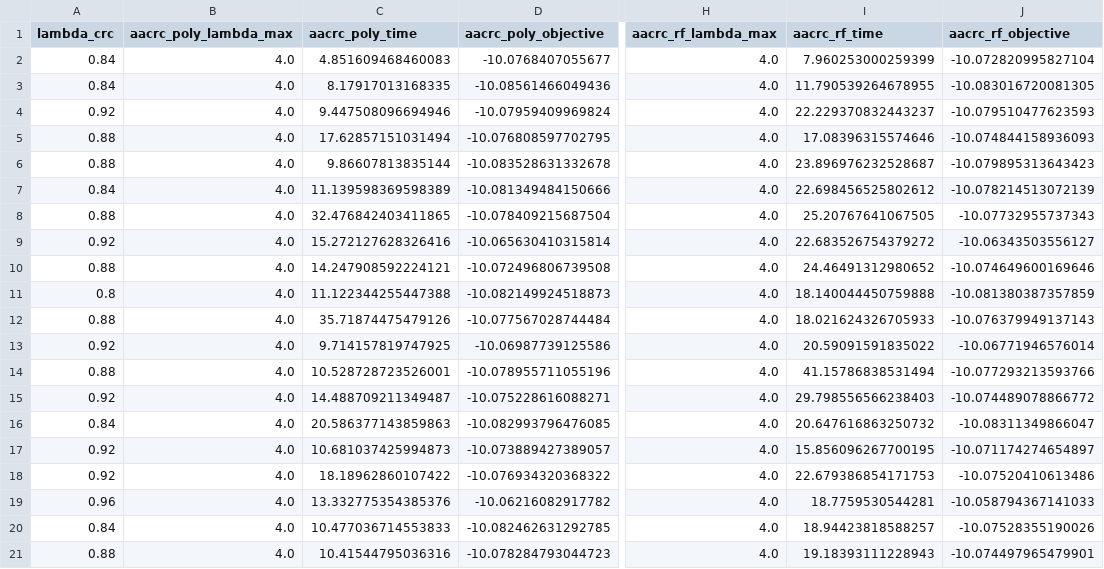
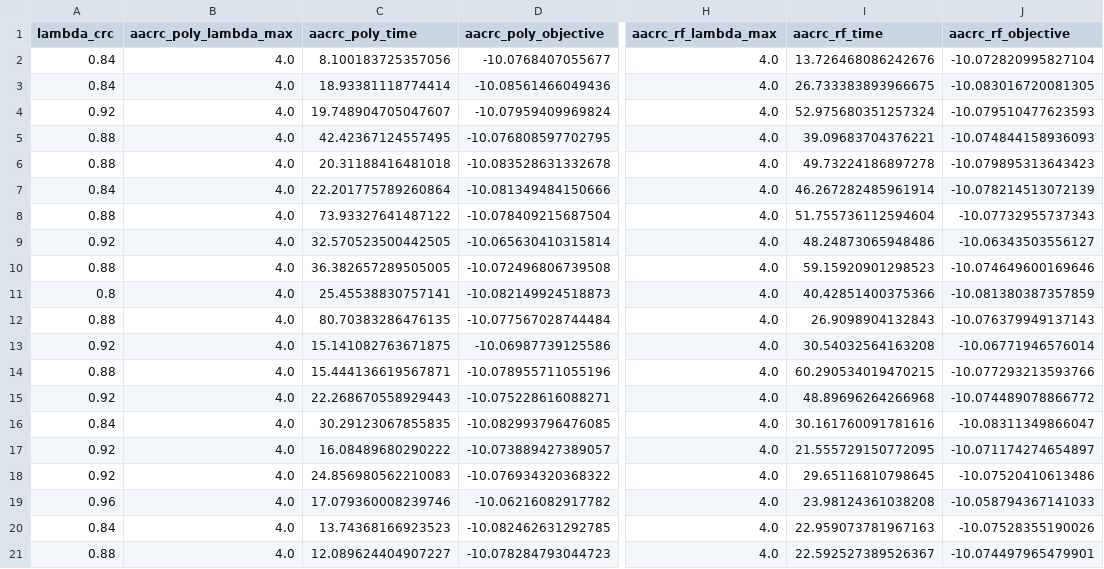
Before and after one commit to heltongraziadei/ReCIRC, a CSV file: results/experiment_1_heteroscedastic/per_replication_diagnostics.csv, drawn as a sheet; only a part is shown, gaps mark what is left out; the diff names each change by its address in the sheet, - before the commit and + after, or states it on an @@ line.

```diff
--- a/results/experiment_1_heteroscedastic/per_replication_diagnostics.csv
+++ b/results/experiment_1_heteroscedastic/per_replication_diagnostics.csv
-C2 (aacrc_poly_time): 4.851609468460083
+C2 (aacrc_poly_time): 8.100183725357056
-I2 (aacrc_rf_time): 7.960253000259399
+I2 (aacrc_rf_time): 13.726468086242676
-C3 (aacrc_poly_time): 8.17917013168335
+C3 (aacrc_poly_time): 18.93381118774414
-I3 (aacrc_rf_time): 11.790539264678955
+I3 (aacrc_rf_time): 26.733383893966675
-C4 (aacrc_poly_time): 9.447508096694946
+C4 (aacrc_poly_time): 19.748904705047607
-I4 (aacrc_rf_time): 22.229370832443237
+I4 (aacrc_rf_time): 52.975680351257324
-C5 (aacrc_poly_time): 17.62857151031494
+C5 (aacrc_poly_time): 42.42367124557495
-I5 (aacrc_rf_time): 17.08396315574646
+I5 (aacrc_rf_time): 39.09683704376221
-C6 (aacrc_poly_time): 9.86607813835144
+C6 (aacrc_poly_time): 20.31188416481018
-I6 (aacrc_rf_time): 23.896976232528687
+I6 (aacrc_rf_time): 49.73224186897278
-C7 (aacrc_poly_time): 11.139598369598389
+C7 (aacrc_poly_time): 22.201775789260864
-I7 (aacrc_rf_time): 22.698456525802612
+I7 (aacrc_rf_time): 46.267282485961914
-C8 (aacrc_poly_time): 32.476842403411865
+C8 (aacrc_poly_time): 73.93327641487122
-I8 (aacrc_rf_time): 25.20767641067505
+I8 (aacrc_rf_time): 51.755736112594604
-C9 (aacrc_poly_time): 15.272127628326416
+C9 (aacrc_poly_time): 32.570523500442505
-I9 (aacrc_rf_time): 22.683526754379272
+I9 (aacrc_rf_time): 48.24873065948486
-C10 (aacrc_poly_time): 14.247908592224121
+C10 (aacrc_poly_time): 36.382657289505005
-I10 (aacrc_rf_time): 24.46491312980652
+I10 (aacrc_rf_time): 59.15920901298523
-C11 (aacrc_poly_time): 11.122344255447388
+C11 (aacrc_poly_time): 25.45538830757141
-I11 (aacrc_rf_time): 18.140044450759888
+I11 (aacrc_rf_time): 40.42851400375366
-C12 (aacrc_poly_time): 35.71874475479126
+C12 (aacrc_poly_time): 80.70383286476135
-I12 (aacrc_rf_time): 18.021624326705933
+I12 (aacrc_rf_time): 26.9098904132843
-C13 (aacrc_poly_time): 9.714157819747925
+C13 (aacrc_poly_time): 15.141082763671875
-I13 (aacrc_rf_time): 20.59091591835022
+I13 (aacrc_rf_time): 30.54032564163208
-C14 (aacrc_poly_time): 10.528728723526001
+C14 (aacrc_poly_time): 15.444136619567871
-I14 (aacrc_rf_time): 41.15786838531494
+I14 (aacrc_rf_time): 60.290534019470215
-C15 (aacrc_poly_time): 14.488709211349487
+C15 (aacrc_poly_time): 22.268670558929443
-I15 (aacrc_rf_time): 29.798556566238403
+I15 (aacrc_rf_time): 48.89696264266968
-C16 (aacrc_poly_time): 20.586377143859863
+C16 (aacrc_poly_time): 30.29123067855835
-I16 (aacrc_rf_time): 20.647616863250732
+I16 (aacrc_rf_time): 30.161760091781616
-C17 (aacrc_poly_time): 10.681037425994873
+C17 (aacrc_poly_time): 16.08489680290222
-I17 (aacrc_rf_time): 15.856096267700195
+I17 (aacrc_rf_time): 21.555729150772095
-C18 (aacrc_poly_time): 18.18962860107422
+C18 (aacrc_poly_time): 24.856980562210083
-I18 (aacrc_rf_time): 22.679386854171753
+I18 (aacrc_rf_time): 29.65116810798645
-C19 (aacrc_poly_time): 13.332775354385376
+C19 (aacrc_poly_time): 17.079360008239746
-I19 (aacrc_rf_time): 18.7759530544281
+I19 (aacrc_rf_time): 23.98124361038208
-C20 (aacrc_poly_time): 10.477036714553833
+C20 (aacrc_poly_time): 13.74368166923523
-I20 (aacrc_rf_time): 18.94423818588257
+I20 (aacrc_rf_time): 22.959073781967163
-C21 (aacrc_poly_time): 10.41544795036316
+C21 (aacrc_poly_time): 12.089624404907227
-I21 (aacrc_rf_time): 19.18393111228943
+I21 (aacrc_rf_time): 22.592527389526367
```
Also changed, not shown: results/experiment_1_heteroscedastic/paired_differences.csv, results/experiment_1_heteroscedastic/per_replication_bin_risks.csv, 10 other files.
